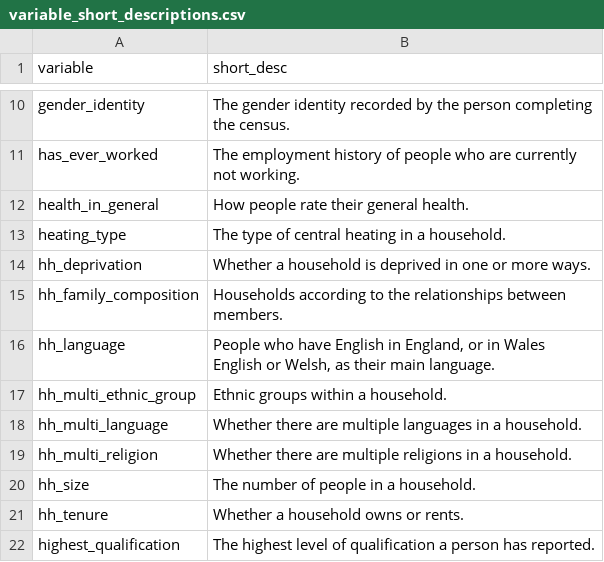
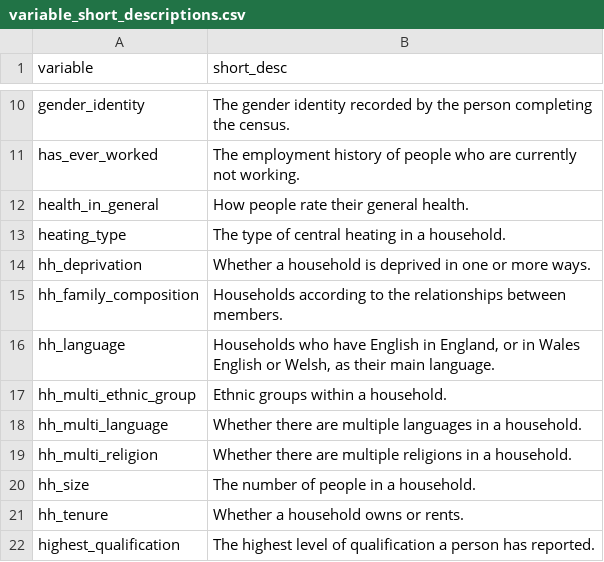
Before and after one commit to ONSdigital/dp-census-atlas, a CSV file: scripts/content/input_metadata_files/variable_short_descriptions.csv, drawn as a sheet; only a part is shown, gaps mark what is left out.

Commit message:
Correct hh_language short description

```diff
--- a/scripts/content/input_metadata_files/variable_short_descriptions.csv
+++ b/scripts/content/input_metadata_files/variable_short_descriptions.csv
@@ -15,3 +15,3 @@ hh_deprivation,Whether a household is deprived in one or more ways.
 hh_family_composition,Households according to the relationships between members.
-hh_language,"People who have English in England, or in Wales English or Welsh, as their main language."
+hh_language,"Households who have English in England, or in Wales English or Welsh, as their main language."
 hh_multi_ethnic_group,Ethnic groups within a household.
```
Also changed, not shown: 1 other file.
